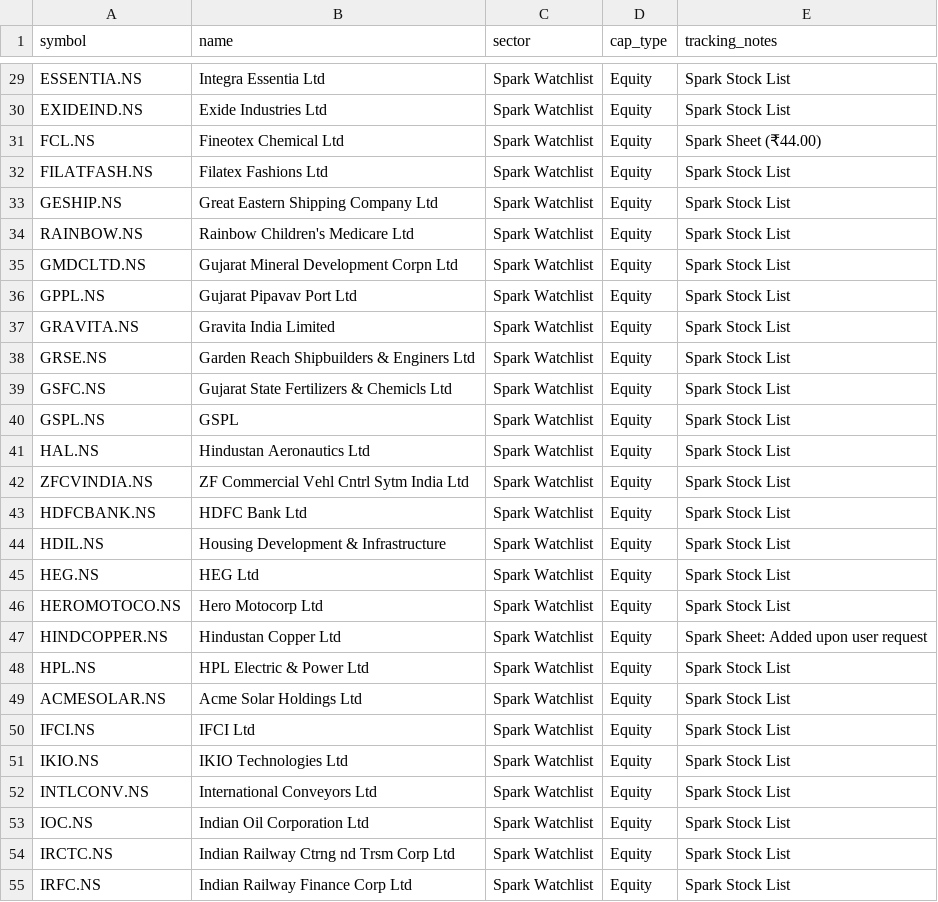
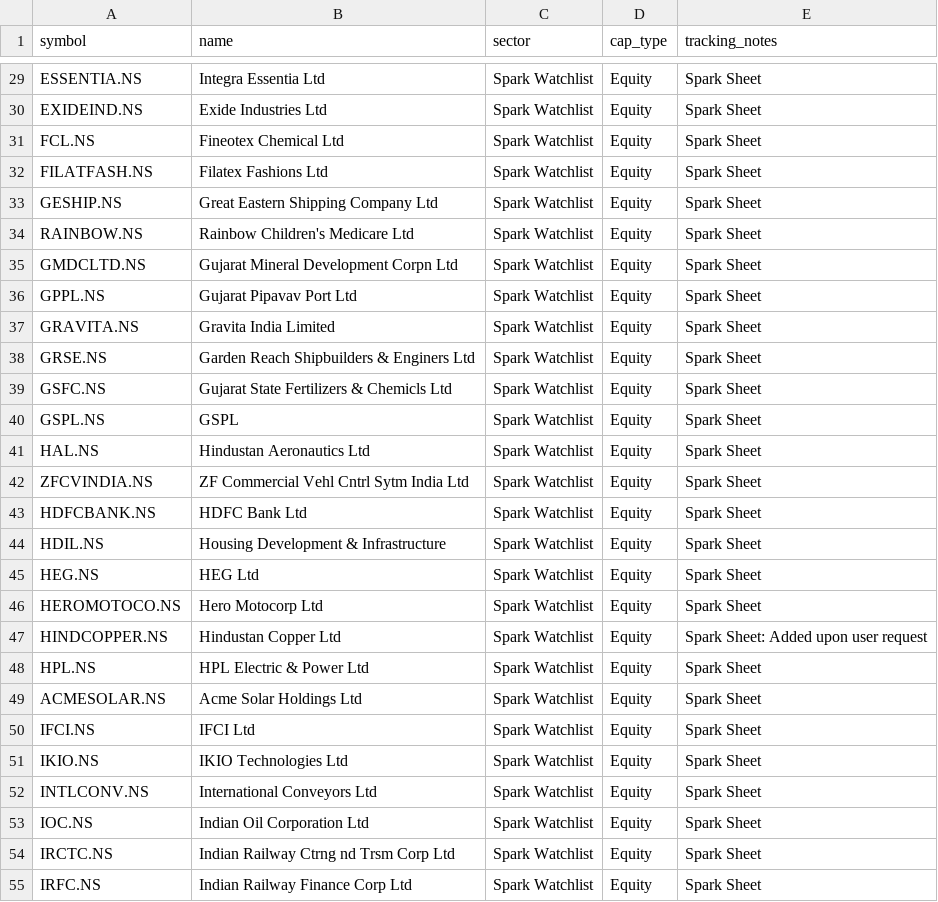
Before and after one commit to digant2207/indian-stock-analyzer, a CSV file: stocks.csv, drawn as a sheet; only a part is shown, gaps mark what is left out; the diff covers the shown part only; the diff names each change by its address in the sheet, - before the commit and + after, or states it on an @@ line.

```diff
--- a/stocks.csv
+++ b/stocks.csv
-E29:E30 (tracking_notes): Spark Stock List
+E29:E30 (tracking_notes): Spark Sheet
-E31 (tracking_notes): Spark Sheet (₹44.00)
+E31 (tracking_notes): Spark Sheet
-E32:E46 (tracking_notes): Spark Stock List
+E32:E46 (tracking_notes): Spark Sheet
-E48:E55 (tracking_notes): Spark Stock List
+E48:E55 (tracking_notes): Spark Sheet
```
Also changed, not shown: 100 edited cells elsewhere in this file, 9 other files.
